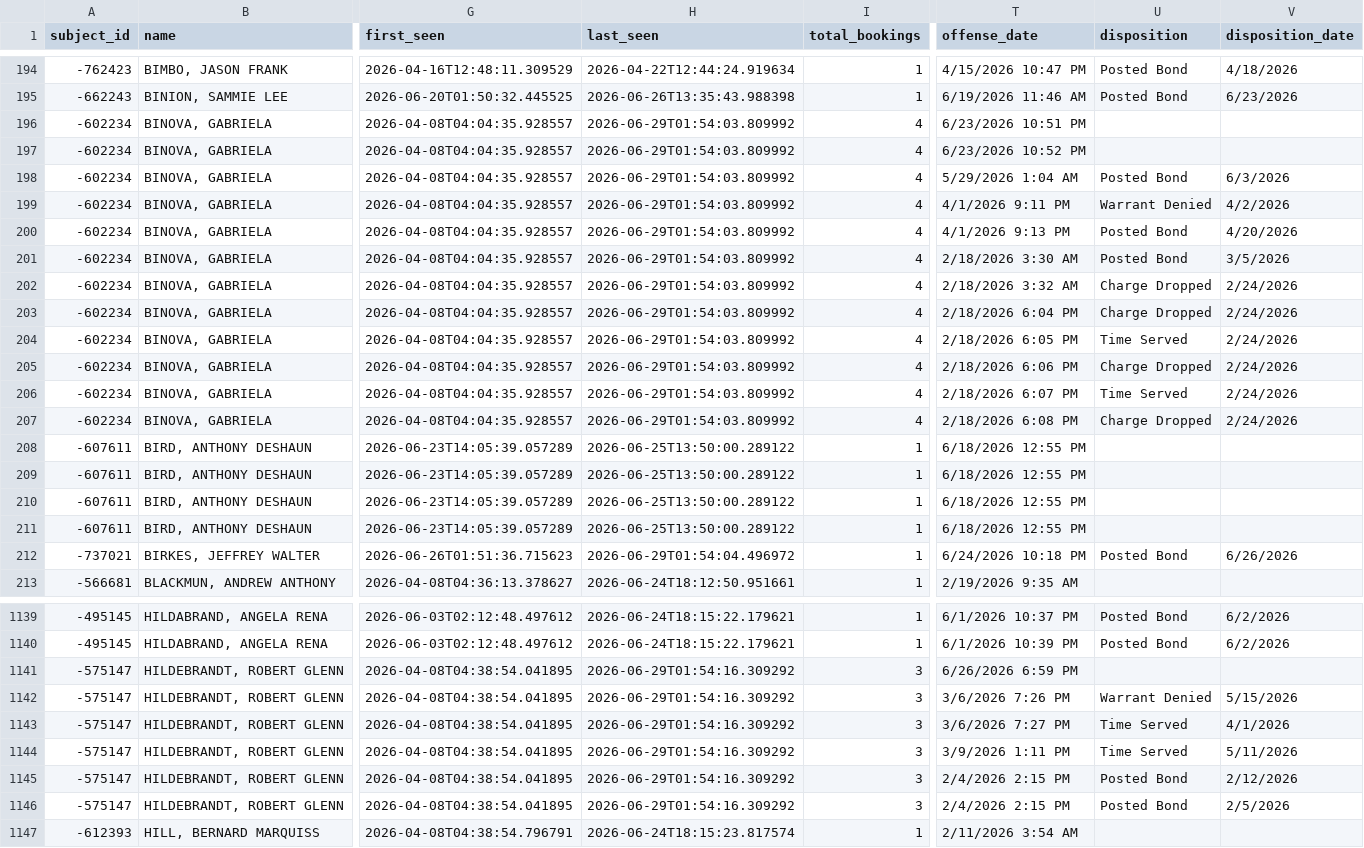
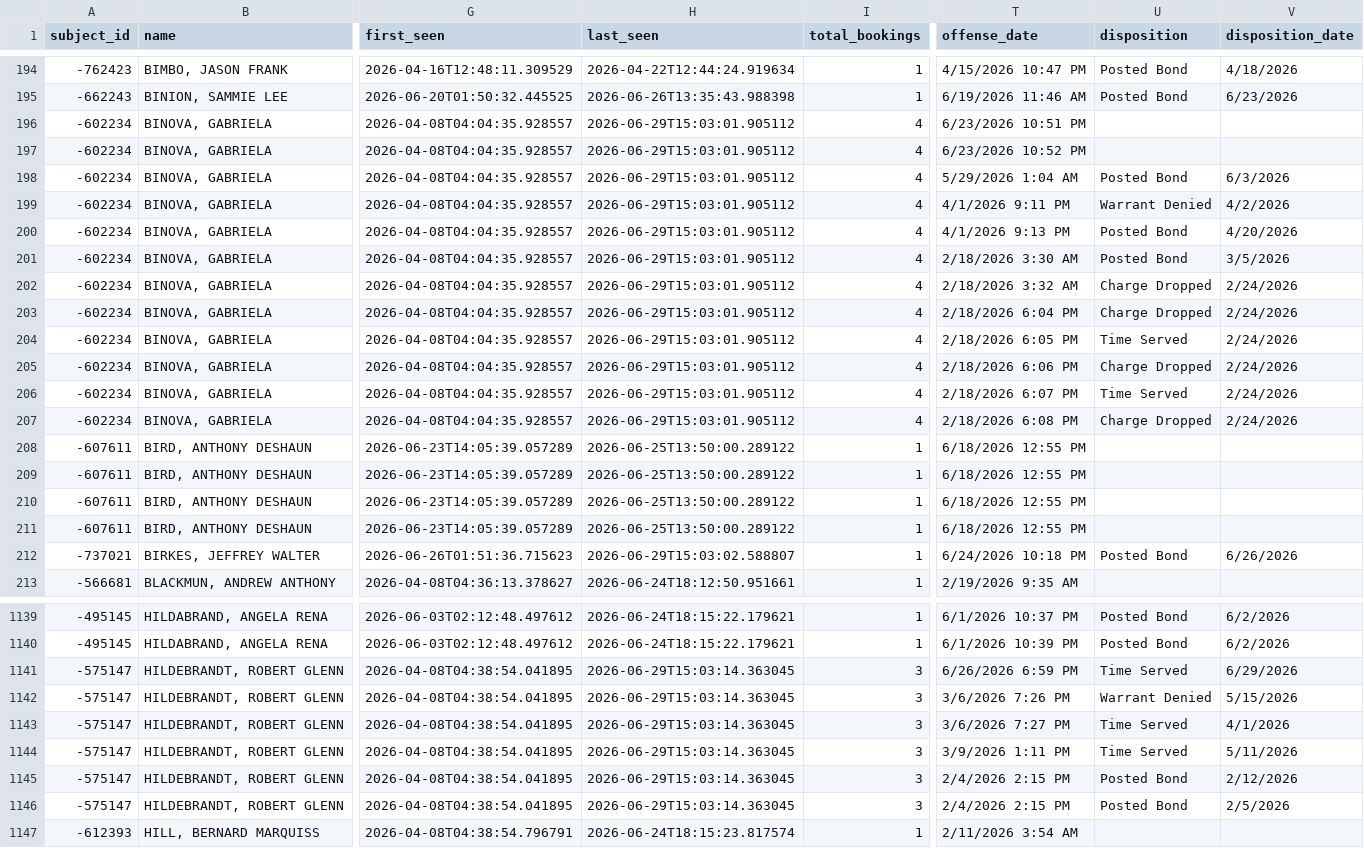
Before and after one commit to kalebwolfgang/kalamazoo-jail-scraper, a CSV file: jail_master.csv, drawn as a sheet; only a part is shown, gaps mark what is left out; the diff covers the shown part only; the diff names each change by its address in the sheet, - before the commit and + after, or states it on an @@ line.

```diff
--- a/jail_master.csv
+++ b/jail_master.csv
-H196:H207 (last_seen): 2026-06-29T01:54:03.809992
+H196:H207 (last_seen): 2026-06-29T15:03:01.905112
-H212 (last_seen): 2026-06-29T01:54:04.496972
+H212 (last_seen): 2026-06-29T15:03:02.588807
-H1141:H1146 (last_seen): 2026-06-29T01:54:16.309292
+H1141:H1146 (last_seen): 2026-06-29T15:03:14.363045
-U1141 (disposition): (empty)
+U1141 (disposition): Time Served
-V1141 (disposition_date): (empty)
+V1141 (disposition_date): 6/29/2026
```
Also changed, not shown: 123 edited cells elsewhere in this file, 1 other file.
